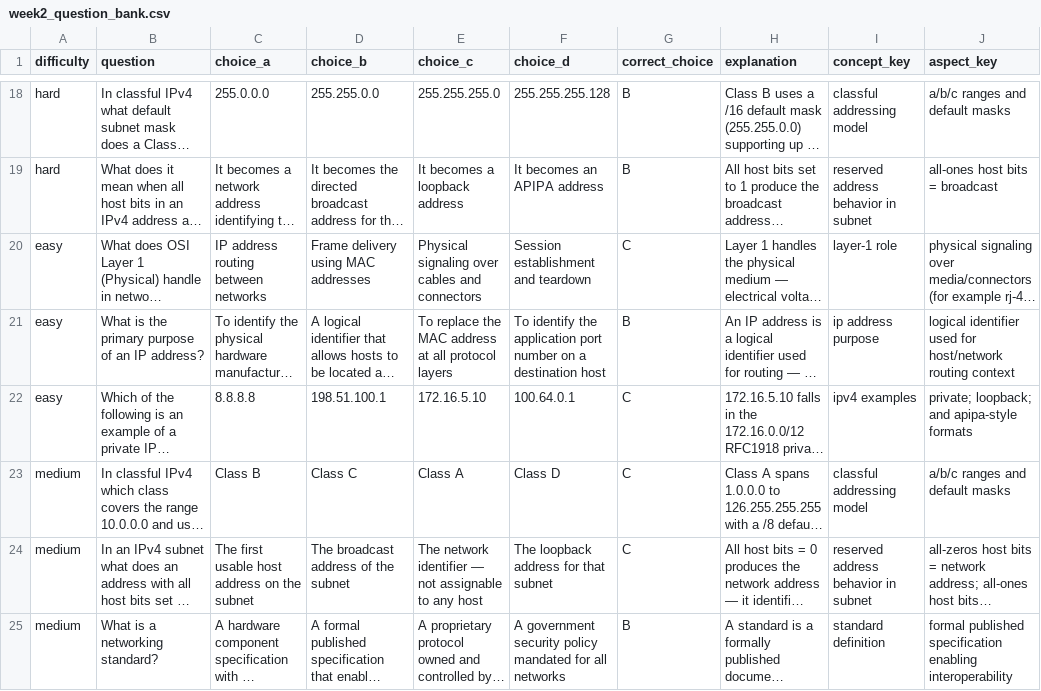
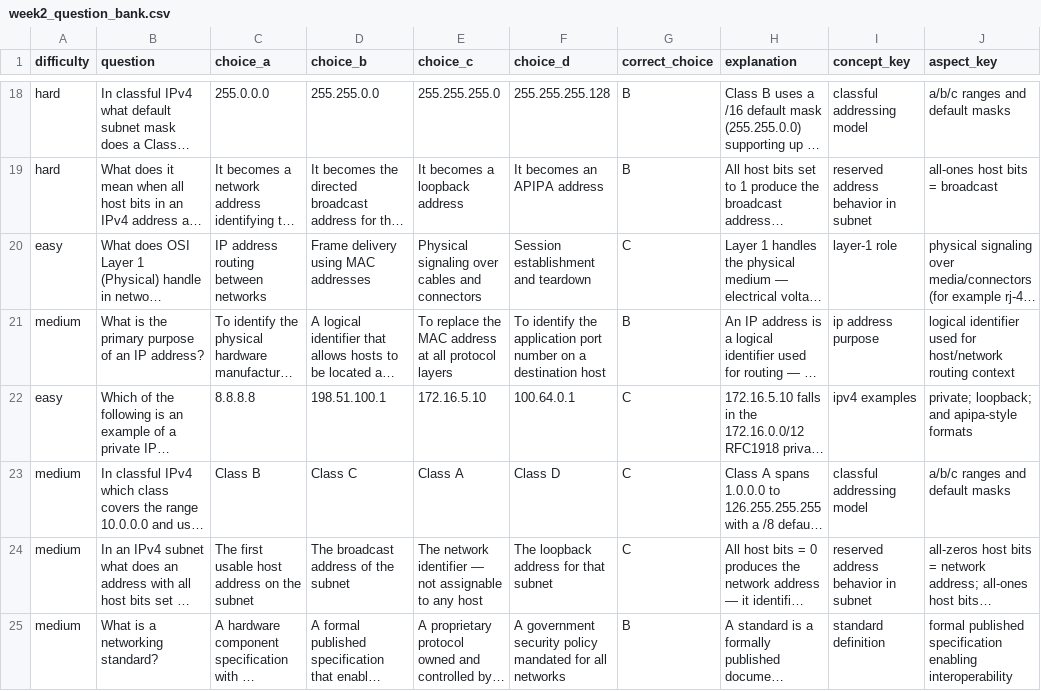
Before and after one commit to Alexander-Weinhart/rocket-questions-html, a CSV file: week2_question_bank.csv, drawn as a sheet; only a part is shown, gaps mark what is left out; long unchanged cells end in …; the diff names each change by its address in the sheet, - before the commit and + after, or states it on an @@ line.

```diff
--- a/week2_question_bank.csv
+++ b/week2_question_bank.csv
-A21 (difficulty): easy
+A21 (difficulty): medium
```
Also changed, not shown: week1_question_bank.csv, week5_question_bank.csv, 8 other files.
